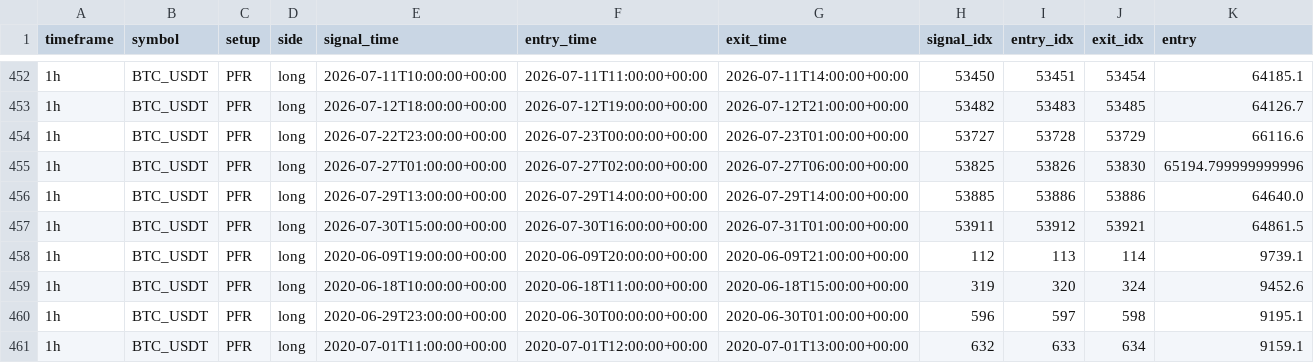
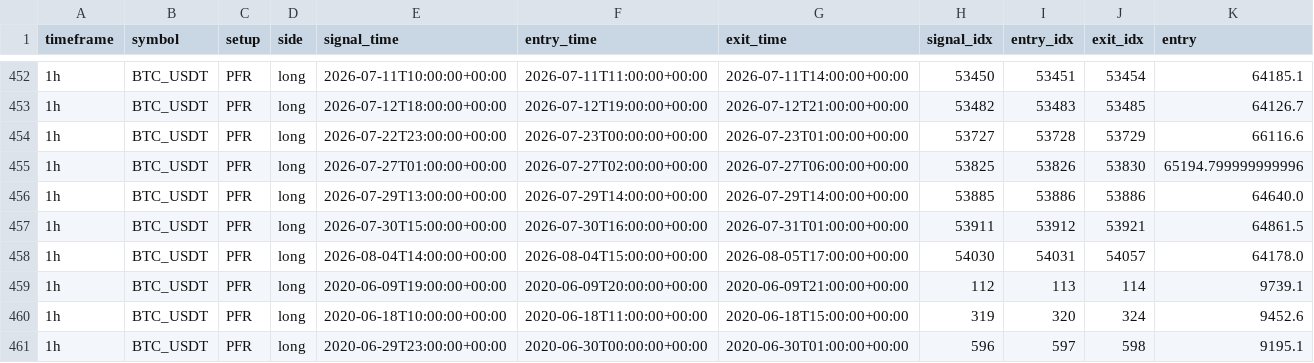
Before and after one commit to gabrielmachadogh/Backtests.v2, a CSV file: results/backtest_trades_BTC_USDT.csv, drawn as a sheet; only a part is shown, gaps mark what is left out; the shorter side is filled out with more unchanged rows; rows hold the shown columns only; the diff names each change by its address in the sheet, - before the commit and + after, or states it on an @@ line.

```diff
--- a/results/backtest_trades_BTC_USDT.csv
+++ b/results/backtest_trades_BTC_USDT.csv
+row 458: 1h | BTC_USDT | PFR | long | 2026-08-04T14:00:00+00:00 | 2026-08-04T15:00:00+00:00 | 2026-08-05T17:00:00+00:00 | 54030 | 54031 | 54057 | 64178.0
```
Also changed, not shown: results/recommended/STABILITY.csv, results/recommended/tf20/oos_candidates_report_PFR_1h.csv, 9 other files.
